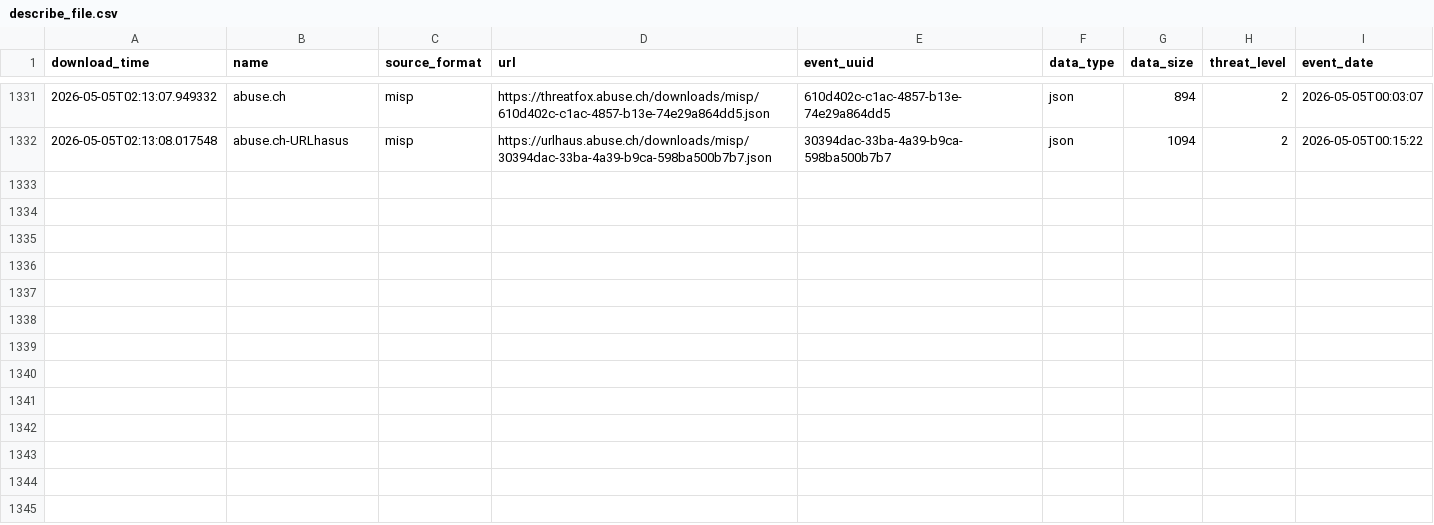
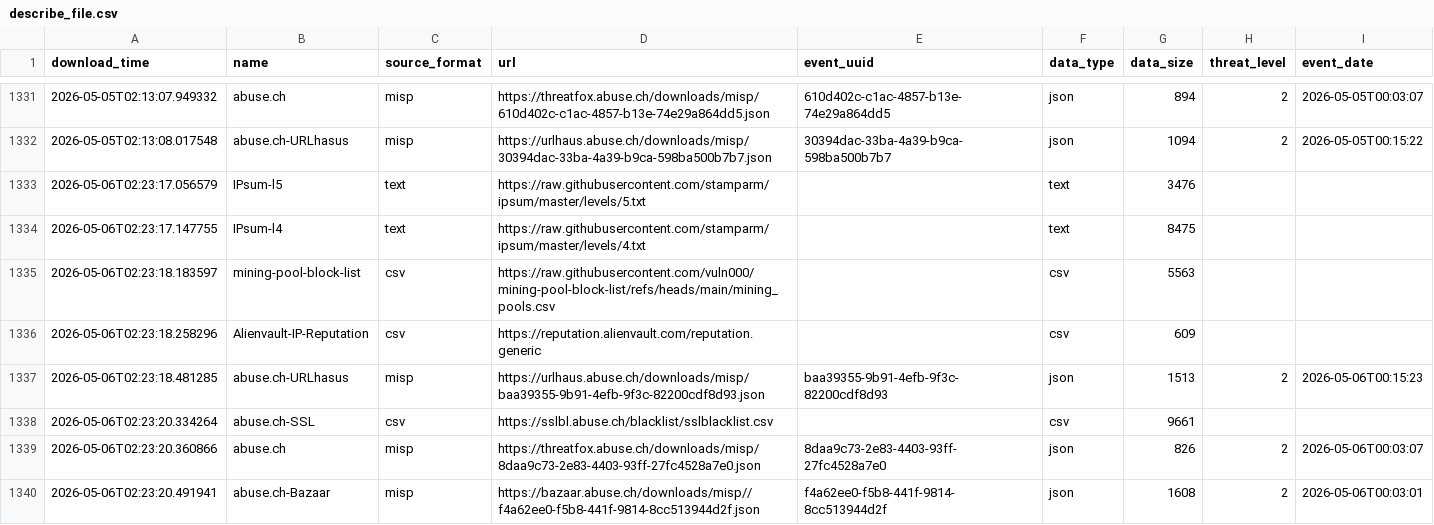
Before and after one commit to RogueServitor-495/FinalThreatFeed-Fork, a CSV file: output/describe_file.csv, drawn as a sheet; only a part is shown, gaps mark what is left out; the diff names each change by its address in the sheet, - before the commit and + after, or states it on an @@ line.

```diff
--- a/output/describe_file.csv
+++ b/output/describe_file.csv
+row 1333: 2026-05-06T02:23:17.056579 | IPsum-l5 | text | https://raw.githubusercontent.com/stamparm/ipsum/master/levels/5.txt |  | text | 3476
+row 1334: 2026-05-06T02:23:17.147755 | IPsum-l4 | text | https://raw.githubusercontent.com/stamparm/ipsum/master/levels/4.txt |  | text | 8475
+row 1335: 2026-05-06T02:23:18.183597 | mining-pool-block-list | csv | https://raw.githubusercontent.com/vuln000/mining-pool-block-list/refs/heads/main/mining_pools.csv |  | csv | 5563
+row 1336: 2026-05-06T02:23:18.258296 | Alienvault-IP-Reputation | csv | https://reputation.alienvault.com/reputation.generic |  | csv | 609
+row 1337: 2026-05-06T02:23:18.481285 | abuse.ch-URLhasus | misp | https://urlhaus.abuse.ch/downloads/misp/baa39355-9b91-4efb-9f3c-82200cdf8d93.json | baa39355-9b91-4efb-9f3c-82200cdf8d93 | json | 1513 | 2 | 2026-05-06T00:15:23
+row 1338: 2026-05-06T02:23:20.334264 | abuse.ch-SSL | csv | https://sslbl.abuse.ch/blacklist/sslblacklist.csv |  | csv | 9661
+row 1339: 2026-05-06T02:23:20.360866 | abuse.ch | misp | https://threatfox.abuse.ch/downloads/misp/8daa9c73-2e83-4403-93ff-27fc4528a7e0.json | 8daa9c73-2e83-4403-93ff-27fc4528a7e0 | json | 826 | 2 | 2026-05-06T00:03:07
+row 1340: 2026-05-06T02:23:20.491941 | abuse.ch-Bazaar | misp | https://bazaar.abuse.ch/downloads/misp//f4a62ee0-f5b8-441f-9814-8cc513944d2f.json | f4a62ee0-f5b8-441f-9814-8cc513944d2f | json | 1608 | 2 | 2026-05-06T00:03:01
```
Also changed, not shown: 1 other file.
